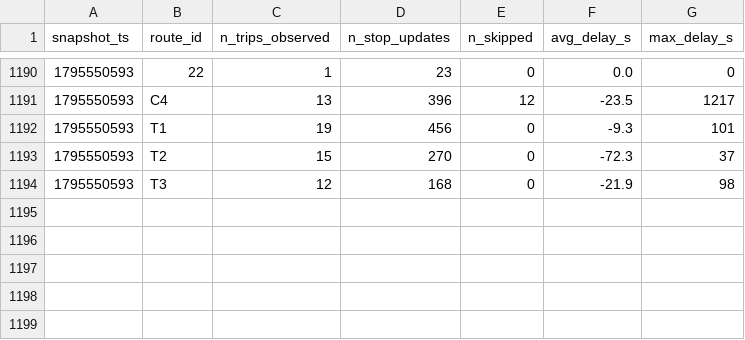
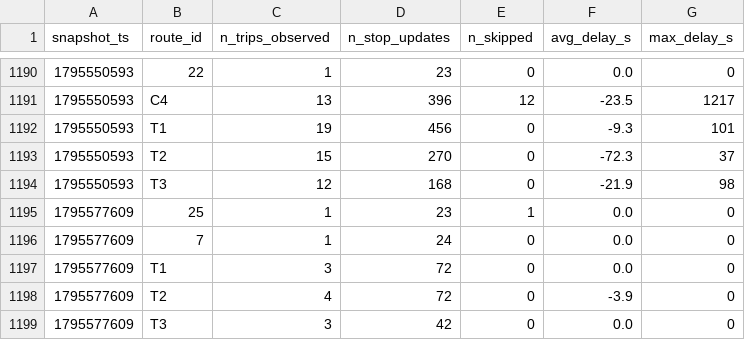
Before and after one commit to omar-el-moujahid/Smart-Mobility-Le-Mans, a CSV file: data/history/route_delays_2026-11.csv, drawn as a sheet; only a part is shown, gaps mark what is left out; the diff names each change by its address in the sheet, - before the commit and + after, or states it on an @@ line.

```diff
--- a/data/history/route_delays_2026-11.csv
+++ b/data/history/route_delays_2026-11.csv
+row 1195: 1795577609 | 25 | 1 | 23 | 1 | 0.0 | 0
+row 1196: 1795577609 | 7 | 1 | 24 | 0 | 0.0 | 0
+row 1197: 1795577609 | T1 | 3 | 72 | 0 | 0.0 | 0
+row 1198: 1795577609 | T2 | 4 | 72 | 0 | -3.9 | 0
+row 1199: 1795577609 | T3 | 3 | 42 | 0 | 0.0 | 0
```
Also changed, not shown: 1 other file.
